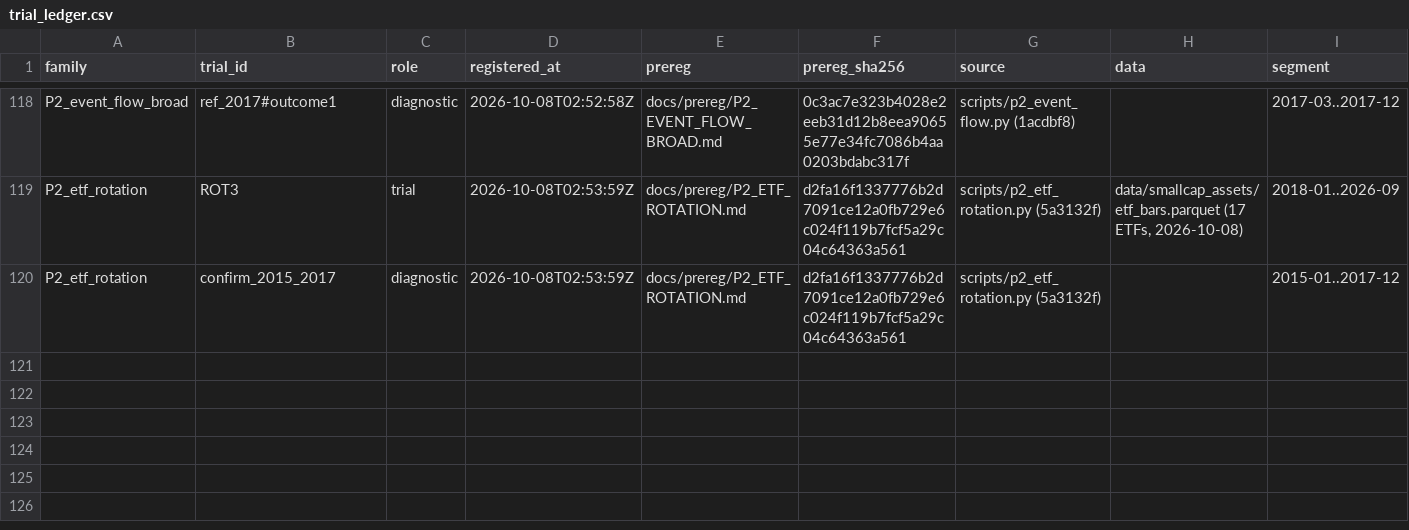
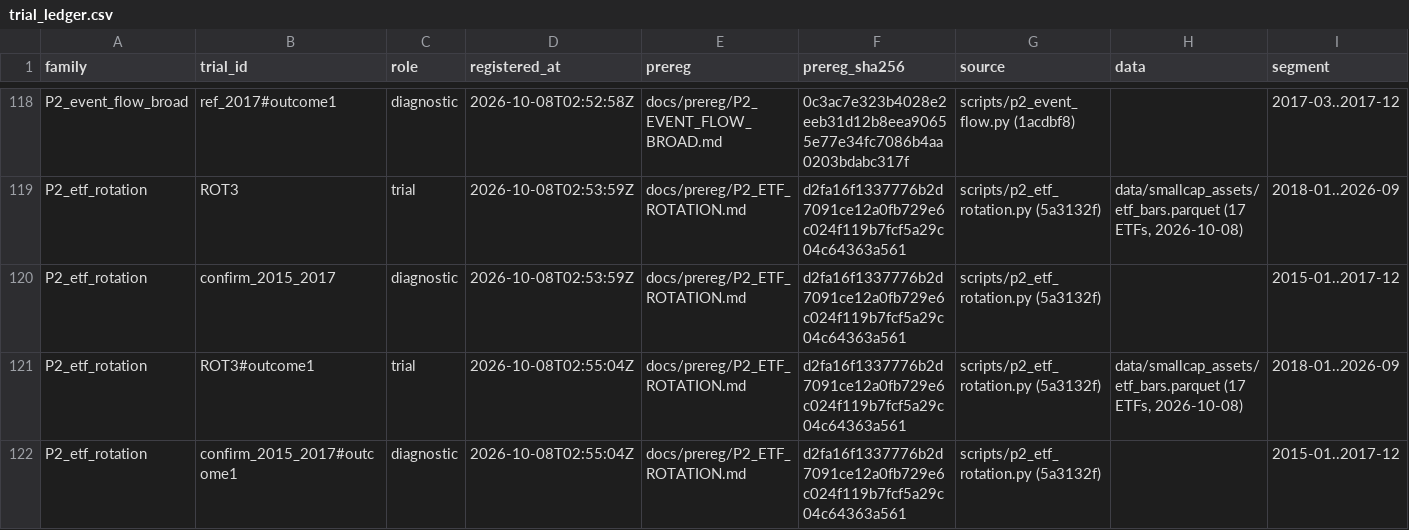
Before and after one commit to vinoleo1996-ui/QuantLab, a CSV file: docs/trial_ledger.csv, drawn as a sheet; only a part is shown, gaps mark what is left out; rows hold the shown columns only; the diff names each change by its address in the sheet, - before the commit and + after, or states it on an @@ line.

```diff
--- a/docs/trial_ledger.csv
+++ b/docs/trial_ledger.csv
+row 121: P2_etf_rotation | ROT3#outcome1 | trial | 2026-10-08T02:55:04Z | docs/prereg/P2_ETF_ROTATION.md | d2fa16f1337776b2d7091ce12a0fb729e6c024f119b7fcf5a29c04c64363a561 | scripts/p2_etf_rotation.py (5a3132f) | data/smallcap_assets/etf_bars.parquet (17 ETFs, 2026-10-08) | 2018-01..2026-09
+row 122: P2_etf_rotation | confirm_2015_2017#outcome1 | diagnostic | 2026-10-08T02:55:04Z | docs/prereg/P2_ETF_ROTATION.md | d2fa16f1337776b2d7091ce12a0fb729e6c024f119b7fcf5a29c04c64363a561 | scripts/p2_etf_rotation.py (5a3132f) |  | 2015-01..2017-12
```
Also changed, not shown: 3 other files.
